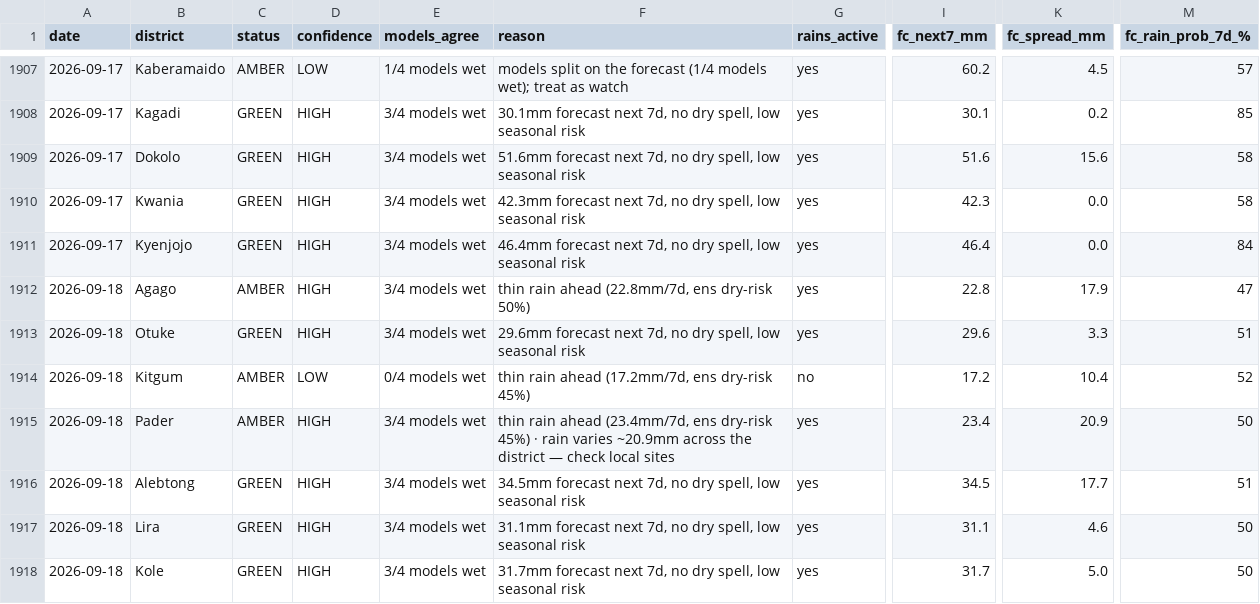
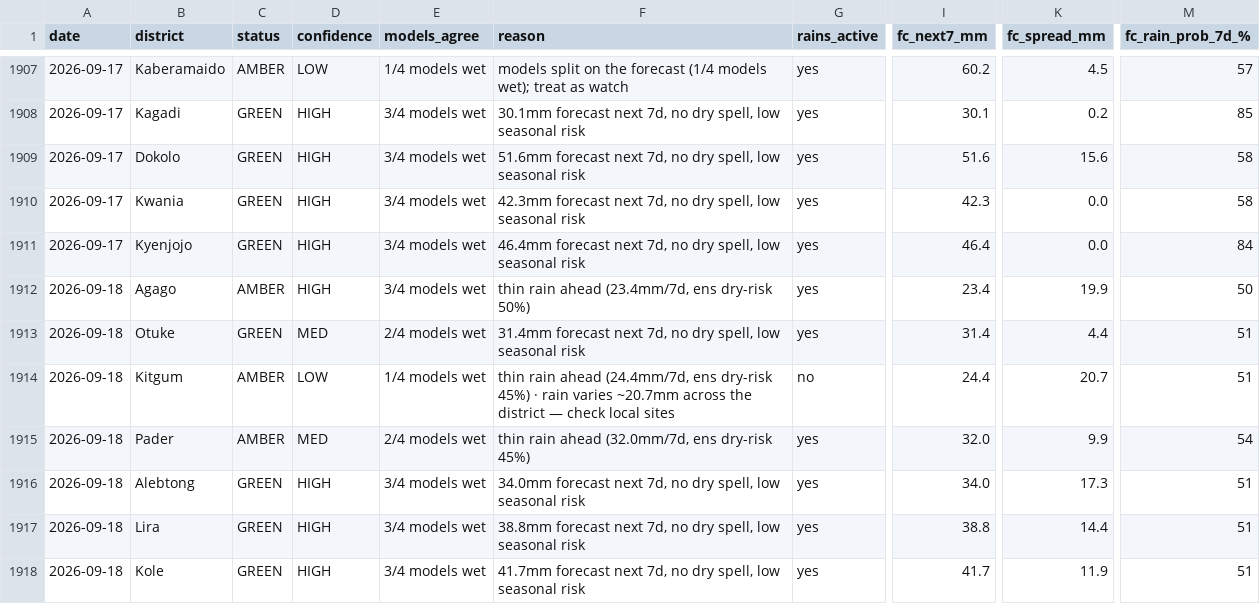
Before and after one commit to quinn-Uganda/planting-monitor, a CSV file: planting_monitor_out/history.csv, drawn as a sheet; only a part is shown, gaps mark what is left out; the diff covers the shown part only; the diff names each change by its address in the sheet, - before the commit and + after, or states it on an @@ line.

```diff
--- a/planting_monitor_out/history.csv
+++ b/planting_monitor_out/history.csv
-F1912 (reason): thin rain ahead (22.8mm/7d, ens dry-risk 50%)
+F1912 (reason): thin rain ahead (23.4mm/7d, ens dry-risk 50%)
-I1912 (fc_next7_mm): 22.8
+I1912 (fc_next7_mm): 23.4
-K1912 (fc_spread_mm): 17.9
+K1912 (fc_spread_mm): 19.9
-M1912 (fc_rain_prob_7d_%): 47
+M1912 (fc_rain_prob_7d_%): 50
-D1913 (confidence): HIGH
+D1913 (confidence): MED
-E1913 (models_agree): 3/4 models wet
+E1913 (models_agree): 2/4 models wet
-F1913 (reason): 29.6mm forecast next…
+F1913 (reason): 31.4mm forecast next…
-I1913 (fc_next7_mm): 29.6
+I1913 (fc_next7_mm): 31.4
-K1913 (fc_spread_mm): 3.3
+K1913 (fc_spread_mm): 4.4
-E1914 (models_agree): 0/4 models wet
+E1914 (models_agree): 1/4 models wet
-F1914 (reason): …rain ahead (17.2mm/7d, ens dry-risk 45%)
+F1914 (reason): …rain ahead (24.4mm/7d, ens dry-risk 45%) · rain varies ~20.7mm across the district — check local sites
-I1914 (fc_next7_mm): 17.2
+I1914 (fc_next7_mm): 24.4
-K1914 (fc_spread_mm): 10.4
+K1914 (fc_spread_mm): 20.7
-M1914 (fc_rain_prob_7d_%): 52
+M1914 (fc_rain_prob_7d_%): 51
-D1915 (confidence): HIGH
+D1915 (confidence): MED
-E1915 (models_agree): 3/4 models wet
+E1915 (models_agree): 2/4 models wet
-F1915 (reason): …rain ahead (23.4mm/7d, ens dry-risk 45%) · rain varies ~20.9mm across the district — check local sites
+F1915 (reason): …rain ahead (32.0mm/7d, ens dry-risk 45%)
-I1915 (fc_next7_mm): 23.4
+I1915 (fc_next7_mm): 32.0
-K1915 (fc_spread_mm): 20.9
+K1915 (fc_spread_mm): 9.9
-M1915 (fc_rain_prob_7d_%): 50
+M1915 (fc_rain_prob_7d_%): 54
-F1916 (reason): 34.5mm forecast next…
+F1916 (reason): 34.0mm forecast next…
-I1916 (fc_next7_mm): 34.5
+I1916 (fc_next7_mm): 34.0
-K1916 (fc_spread_mm): 17.7
+K1916 (fc_spread_mm): 17.3
-F1917 (reason): 31.1mm forecast next…
+F1917 (reason): 38.8mm forecast next…
-I1917 (fc_next7_mm): 31.1
+I1917 (fc_next7_mm): 38.8
-K1917 (fc_spread_mm): 4.6
+K1917 (fc_spread_mm): 14.4
-M1917:M1918 (fc_rain_prob_7d_%): 50
+M1917:M1918 (fc_rain_prob_7d_%): 51
-F1918 (reason): 31.7mm forecast next…
+F1918 (reason): 41.7mm forecast next…
-I1918 (fc_next7_mm): 31.7
+I1918 (fc_next7_mm): 41.7
-K1918 (fc_spread_mm): 5.0
+K1918 (fc_spread_mm): 11.9
```
Also changed, not shown: 60 edited cells elsewhere in this file, planting_monitor_out/status_today.csv, 4 other files.
